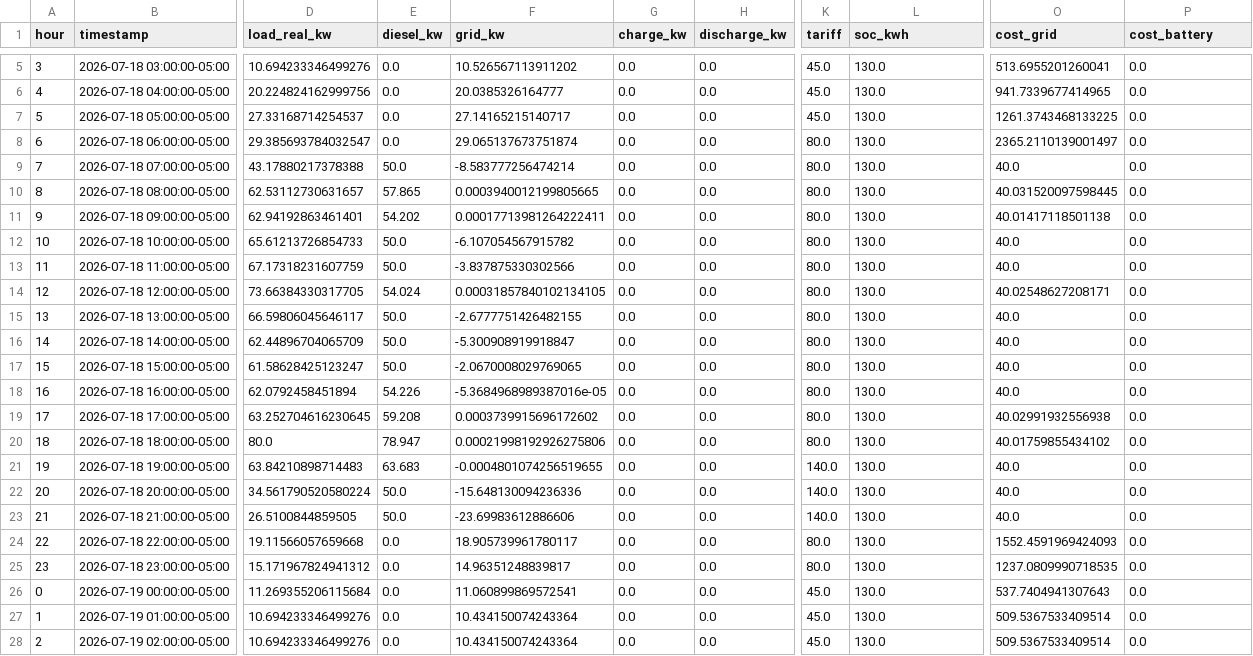
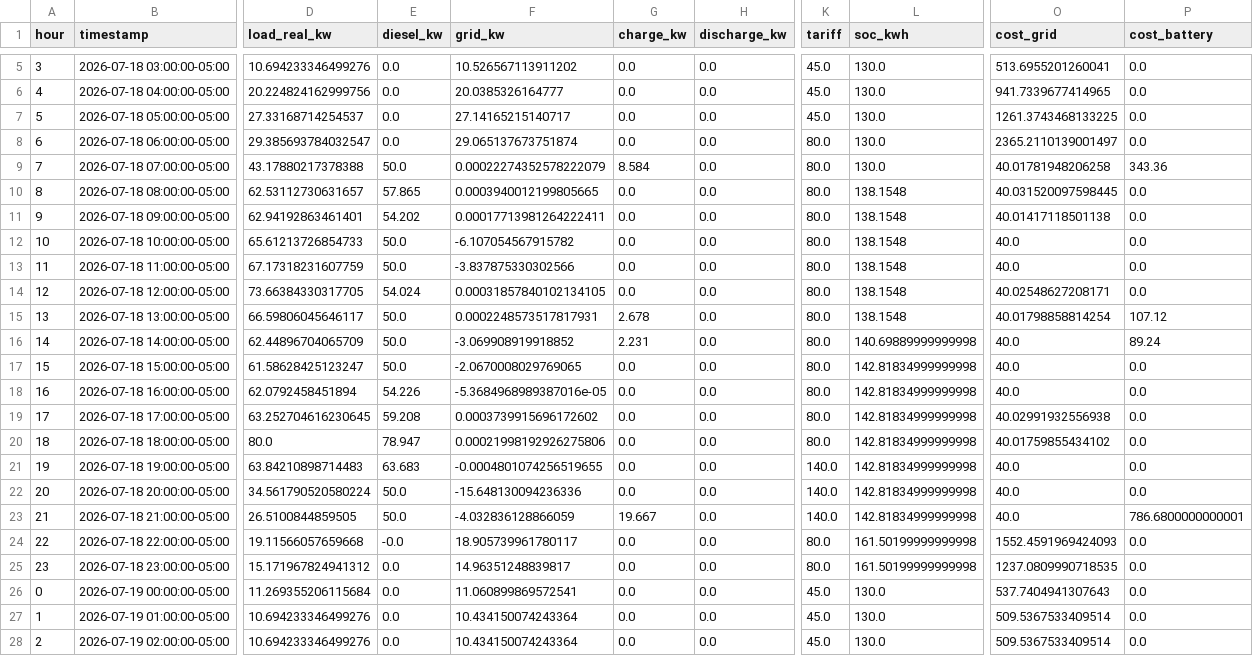
Before and after one commit to REQUIEM-FORCODE45/sistemas_inteligente_microrredes, a CSV file: results/pasto_narino/experiments/expA_traces_mpc-pi.csv, drawn as a sheet; only a part is shown, gaps mark what is left out; the diff covers the shown part only; the diff names each change by its address in the sheet, - before the commit and + after, or states it on an @@ line.

```diff
--- a/results/pasto_narino/experiments/expA_traces_mpc-pi.csv
+++ b/results/pasto_narino/experiments/expA_traces_mpc-pi.csv
-F9 (grid_kw): -8.583777256474214
+F9 (grid_kw): 0.00022274352578222079
-G9 (charge_kw): 0.0
+G9 (charge_kw): 8.584
-O9 (cost_grid): 40.0
+O9 (cost_grid): 40.01781948206258
-P9 (cost_battery): 0.0
+P9 (cost_battery): 343.36
-L10:L15 (soc_kwh): 130.0
+L10:L15 (soc_kwh): 138.1548
-F15 (grid_kw): -2.6777751426482155
+F15 (grid_kw): 0.0002248573517817931
-G15 (charge_kw): 0.0
+G15 (charge_kw): 2.678
-O15 (cost_grid): 40.0
+O15 (cost_grid): 40.01798858814254
-P15 (cost_battery): 0.0
+P15 (cost_battery): 107.12
-F16 (grid_kw): -5.300908919918847
+F16 (grid_kw): -3.069908919918852
-G16 (charge_kw): 0.0
+G16 (charge_kw): 2.231
-L16 (soc_kwh): 130.0
+L16 (soc_kwh): 140.69889999999998
-P16 (cost_battery): 0.0
+P16 (cost_battery): 89.24
-L17:L23 (soc_kwh): 130.0
+L17:L23 (soc_kwh): 142.81834999999998
-F23 (grid_kw): -23.69983612886606
+F23 (grid_kw): -4.032836128866059
-G23 (charge_kw): 0.0
+G23 (charge_kw): 19.667
-P23 (cost_battery): 0.0
+P23 (cost_battery): 786.6800000000001
-E24 (diesel_kw): 0.0
+E24 (diesel_kw): -0.0
-L24:L25 (soc_kwh): 130.0
+L24:L25 (soc_kwh): 161.50199999999998
```
Also changed, not shown: 58 edited cells elsewhere in this file, results/pasto_narino/experiments/expA_cumulative_cost.csv, results/pasto_narino/experiments/expA_metrics.csv, 7 other files.
